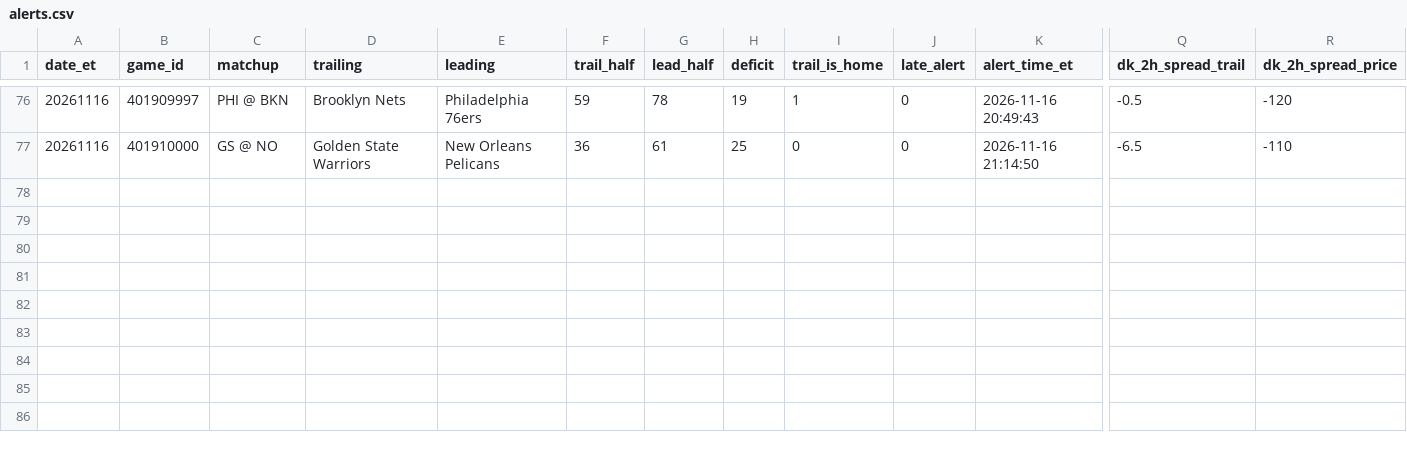
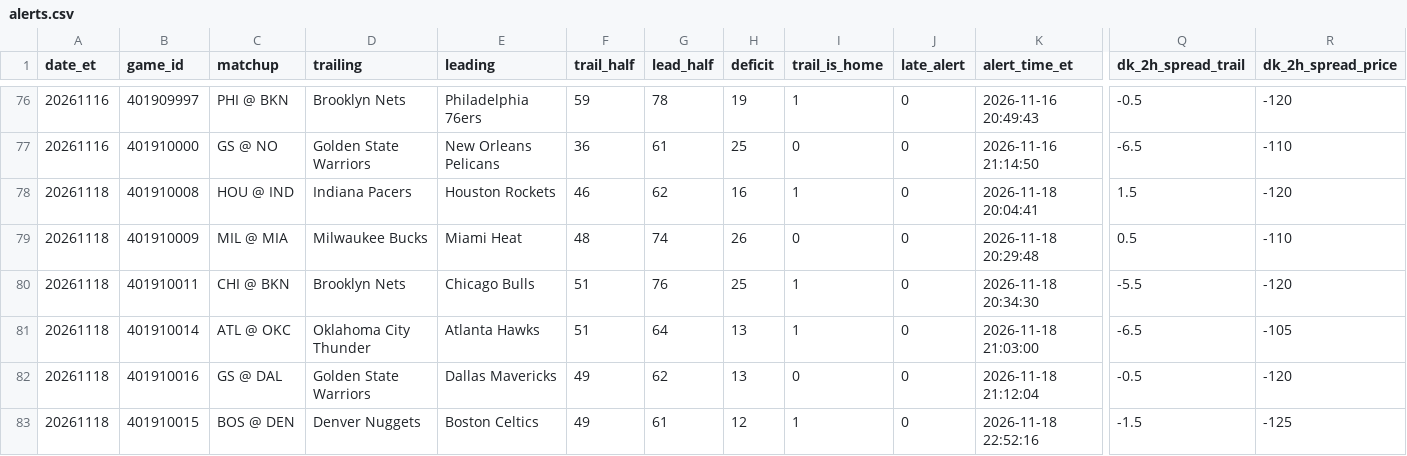
Before and after one commit to TeamComeback/2H-Comeback, a CSV file: data/alerts.csv, drawn as a sheet; only a part is shown, gaps mark what is left out; rows hold the shown columns only; the diff names each change by its address in the sheet, - before the commit and + after, or states it on an @@ line.

Commit message:
Alert log 2026-11-19

```diff
--- a/data/alerts.csv
+++ b/data/alerts.csv
+row 78: 20261118 | 401910008 | HOU @ IND | Indiana Pacers | Houston Rockets | 46 | 62 | 16 | 1 | 0 | 2026-11-18 20:04:41 | 1.5 | -120
+row 79: 20261118 | 401910009 | MIL @ MIA | Milwaukee Bucks | Miami Heat | 48 | 74 | 26 | 0 | 0 | 2026-11-18 20:29:48 | 0.5 | -110
+row 80: 20261118 | 401910011 | CHI @ BKN | Brooklyn Nets | Chicago Bulls | 51 | 76 | 25 | 1 | 0 | 2026-11-18 20:34:30 | -5.5 | -120
+row 81: 20261118 | 401910014 | ATL @ OKC | Oklahoma City Thunder | Atlanta Hawks | 51 | 64 | 13 | 1 | 0 | 2026-11-18 21:03:00 | -6.5 | -105
+row 82: 20261118 | 401910016 | GS @ DAL | Golden State Warriors | Dallas Mavericks | 49 | 62 | 13 | 0 | 0 | 2026-11-18 21:12:04 | -0.5 | -120
+row 83: 20261118 | 401910015 | BOS @ DEN | Denver Nuggets | Boston Celtics | 49 | 61 | 12 | 1 | 0 | 2026-11-18 22:52:16 | -1.5 | -125
```
